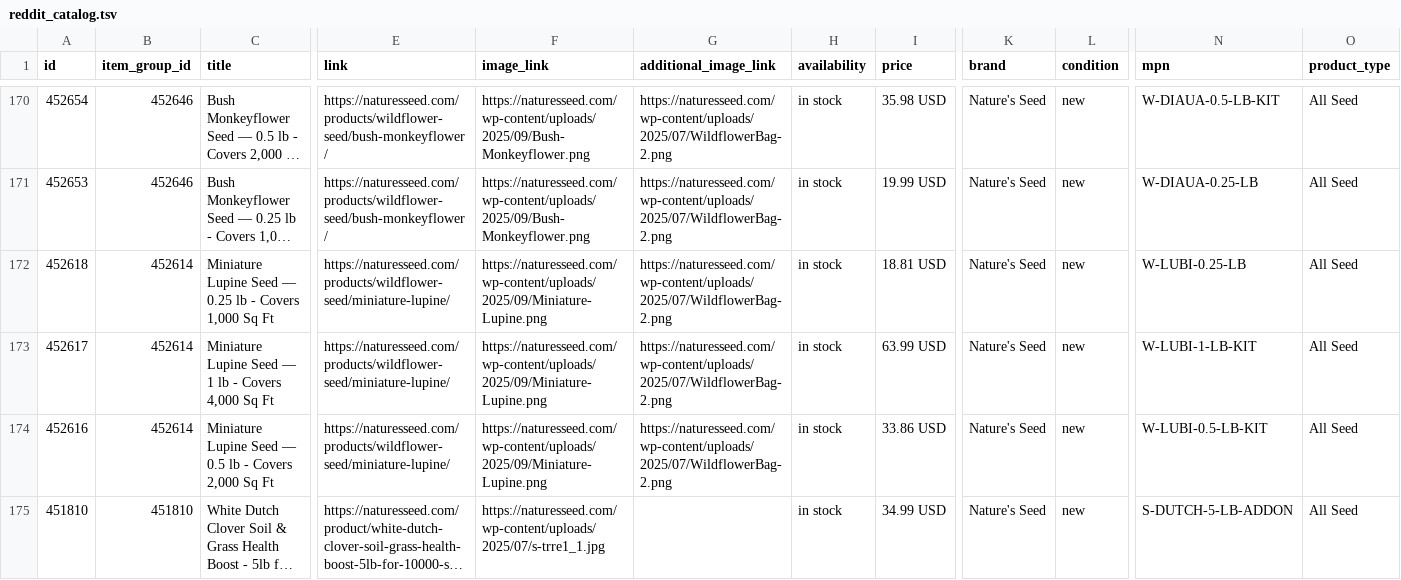
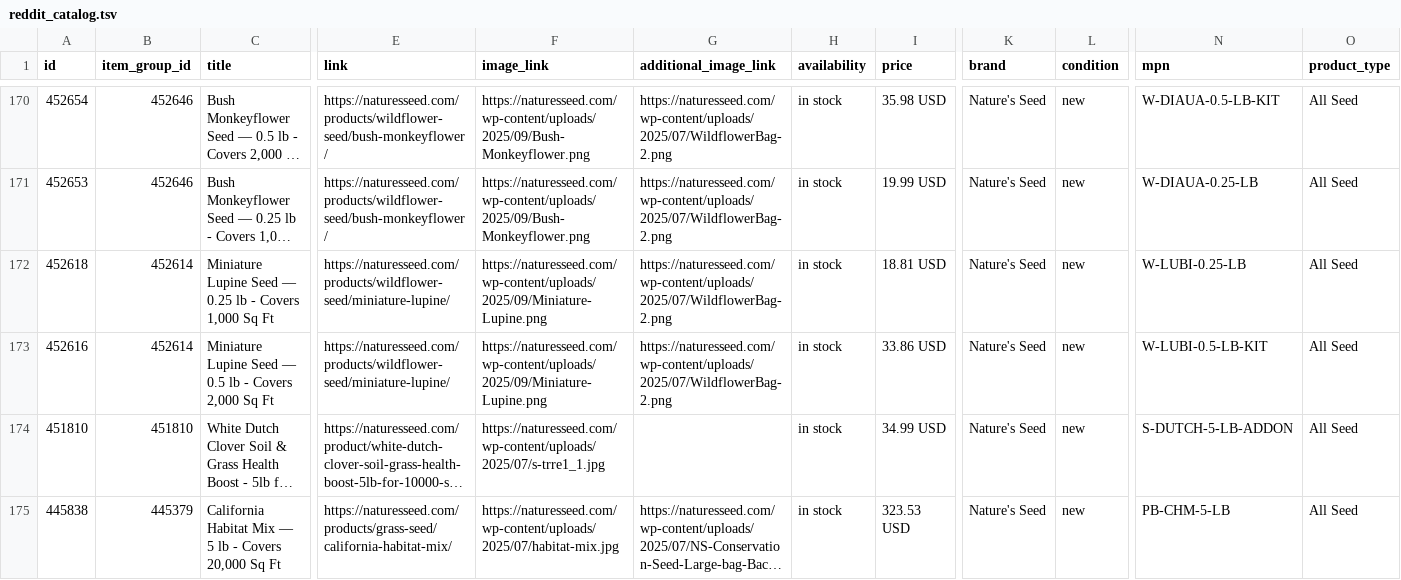
Before and after one commit to GabeNaturesSeed/nature-seed-data, a TSV file: docs/reddit-catalog/reddit_catalog.tsv, drawn as a sheet; only a part is shown, gaps mark what is left out; the shorter side is filled out with more unchanged rows; long unchanged cells end in …; rows hold the shown columns only; the diff covers the shown part only; the diff names each change by its address in the sheet, - before the commit and + after, or states it on an @@ line.

```diff
--- a/docs/reddit-catalog/reddit_catalog.tsv
+++ b/docs/reddit-catalog/reddit_catalog.tsv
-row 173: 452617 | 452614 | Miniature Lupine Seed — 1 lb - Covers 4,000 Sq Ft | https://naturesseed.com/products/wildflower-seed/miniature-lupine/ | https://naturesseed.com/wp-content/uploads/2025/09/Miniature-Lupine.png | https://naturesseed.com/wp-content/uploads/2025/07/WildflowerBag-2.png | in stock | 63.99 USD | Nature's Seed | new | W-LUBI-1-LB-KIT | All Seed
```
Also changed, not shown: 1 removed row elsewhere in this file, 1 other file.
